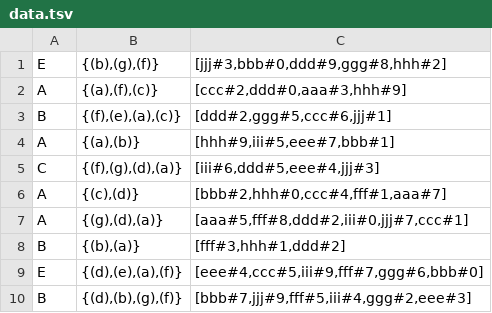
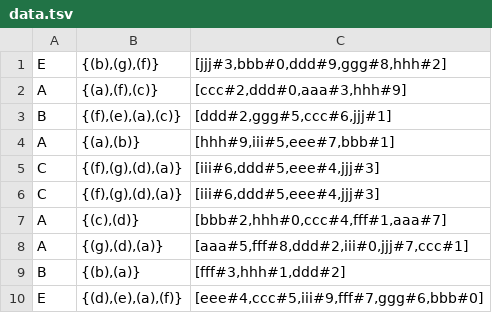
Before and after one commit to analitica-de-grandes-datos/apache-pig-decheverrim, a TSV file: pregunta_05/data.tsv, drawn as a sheet; only a part is shown; the shorter side is filled out with more unchanged rows.

```diff
--- a/pregunta_05/data.tsv
+++ b/pregunta_05/data.tsv
@@ -5,2 +5,3 @@ A	{(a),(b)}	[hhh#9,iii#5,eee#7,bbb#1]
 C	{(f),(g),(d),(a)}	[iii#6,ddd#5,eee#4,jjj#3]
+C	{(f),(g),(d),(a)}	[iii#6,ddd#5,eee#4,jjj#3]
 A	{(c),(d)}	[bbb#2,hhh#0,ccc#4,fff#1,aaa#7]
```
Also changed, not shown: 5 other files.
